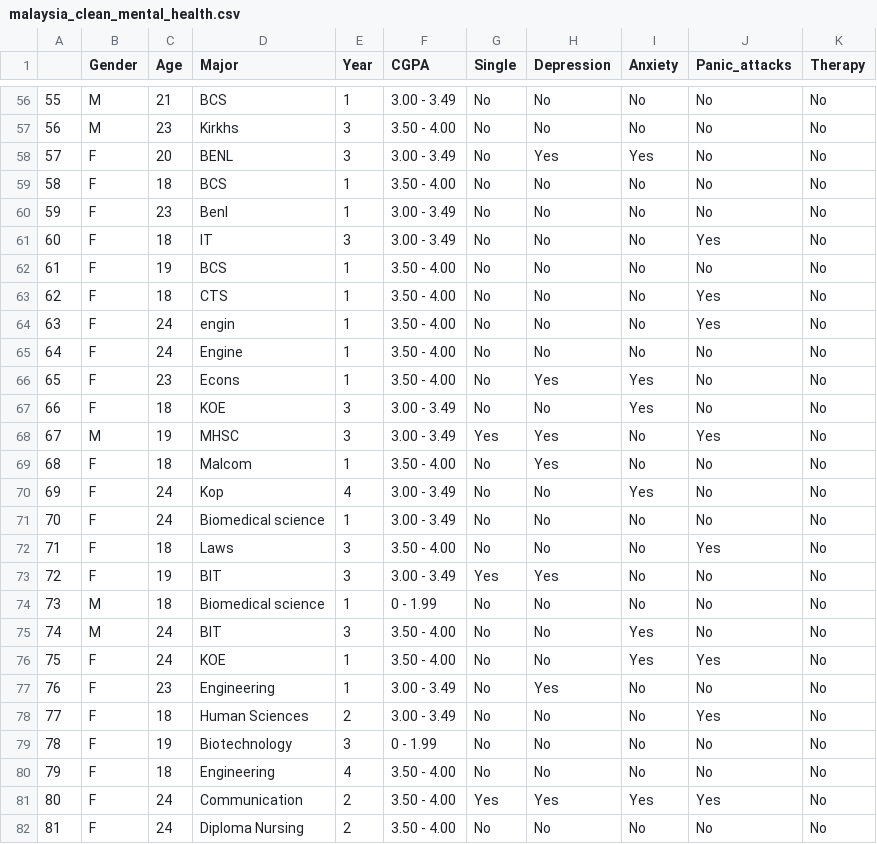
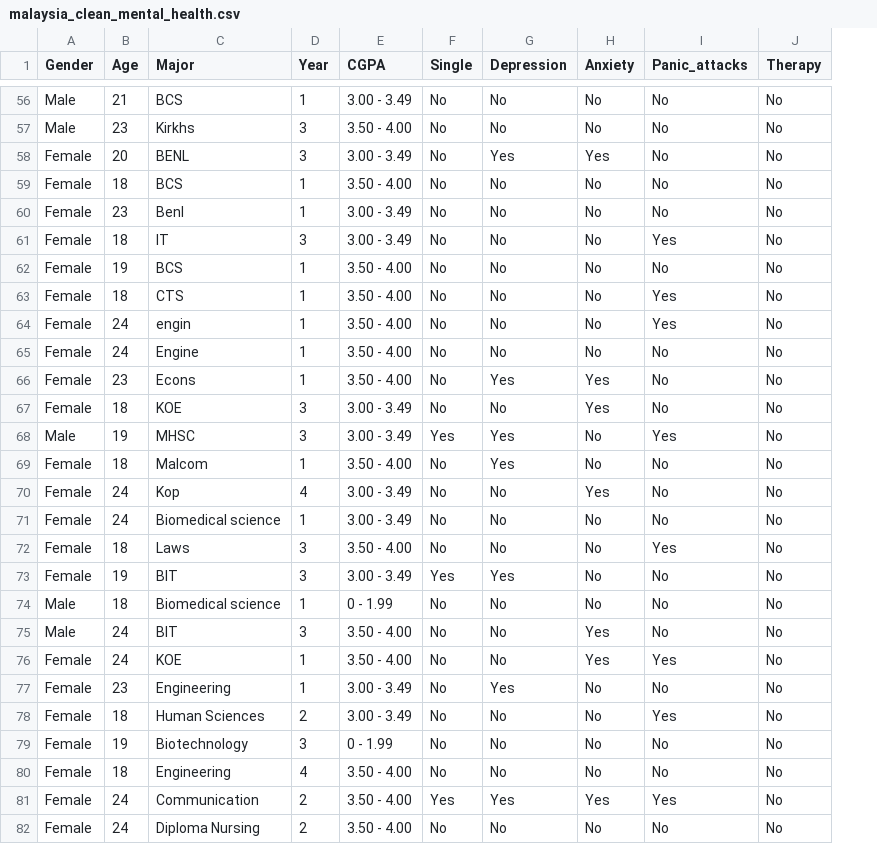
Before and after one commit to StojcheD/VDSS_Project, a CSV file: clean_data/malaysia_clean_mental_health.csv, drawn as a sheet; only a part is shown, gaps mark what is left out; removed rows and columns are numbered as before the commit, all else as after; the diff covers the shown part only; the diff names each change by its address in the sheet, - before the commit and + after, or states it on an @@ line.

```diff
--- a/clean_data/malaysia_clean_mental_health.csv
+++ b/clean_data/malaysia_clean_mental_health.csv
-column A, rows 56-82: 55 | 56 | 57 | 58 | 59 | 60 | 61 | 62 | 63 | 64 | 65 | 66 | 67 | 68 | 69 | 70 | 71 | 72 | 73 | 74 | 75 | 76 | 77 | 78 | 79 | 80 | 81
-A56:A57 (Gender): M
+A56:A57 (Gender): Male
-A58:A67 (Gender): F
+A58:A67 (Gender): Female
-A68 (Gender): M
+A68 (Gender): Male
-A69:A73 (Gender): F
+A69:A73 (Gender): Female
-A74:A75 (Gender): M
+A74:A75 (Gender): Male
-A76:A82 (Gender): F
+A76:A82 (Gender): Female
```
Also changed, not shown: 73 edited cells elsewhere in this file, clean_data/japan_student_mental_health.csv, 5 other files.
